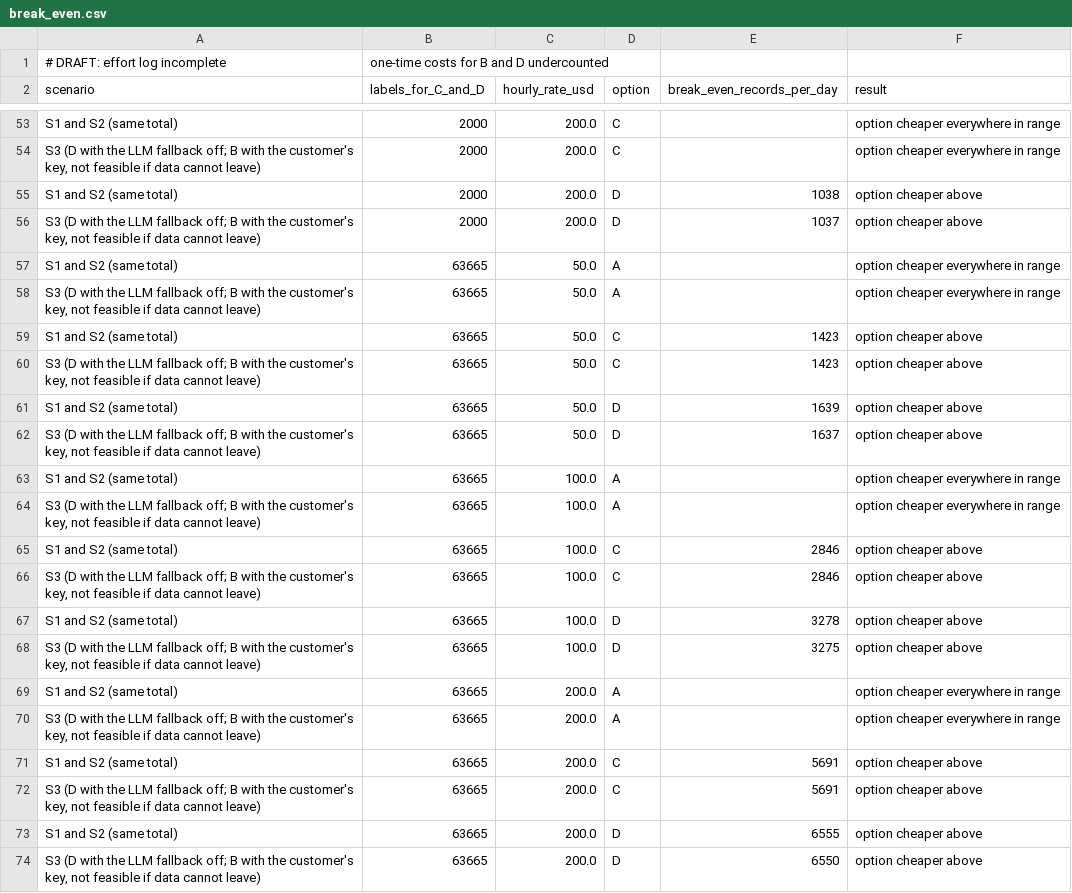
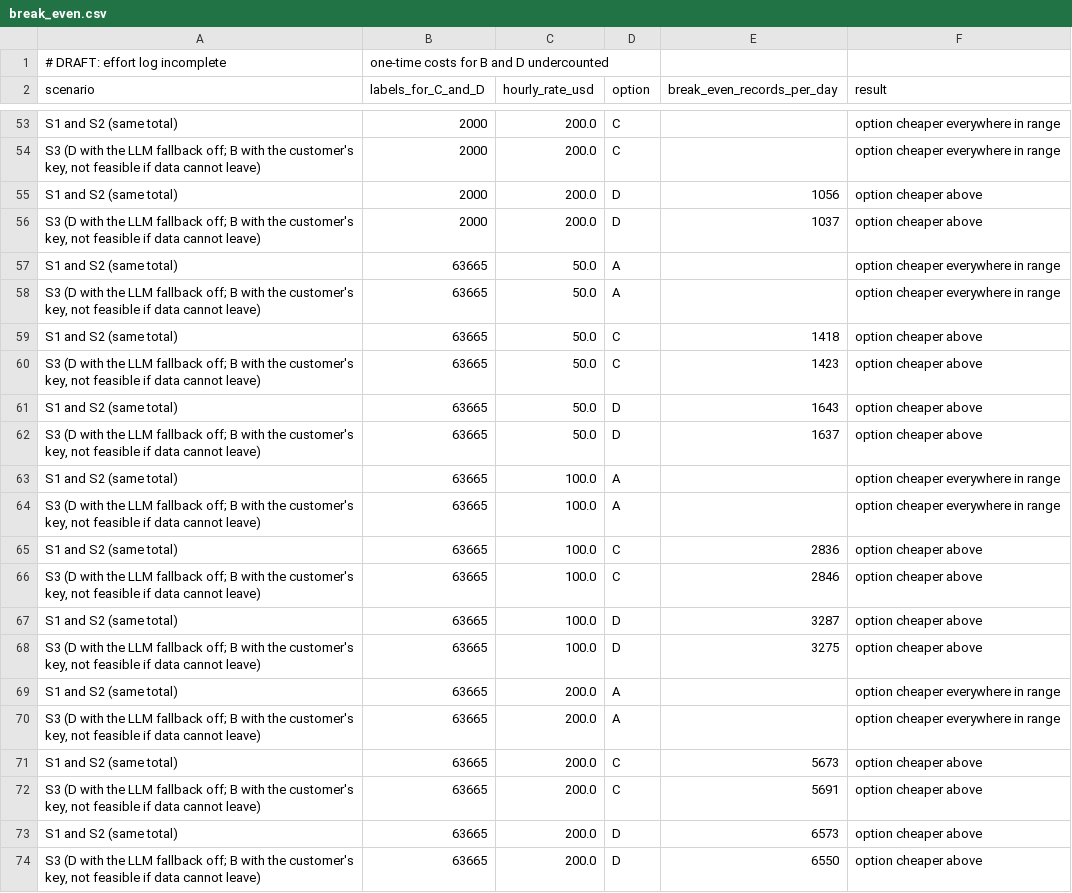
Before and after one commit to lakshmimanmohan/verity-hackathon, a CSV file: cost/break_even.csv, drawn as a sheet; only a part is shown, gaps mark what is left out.

```diff
--- a/cost/break_even.csv
+++ b/cost/break_even.csv
@@ -54,3 +54,3 @@ S1 and S2 (same total),2000,200.0,C,,option cheaper everywhere in range
 "S3 (D with the LLM fallback off; B with the customer's key, not feasible if data cannot leave)",2000,200.0,C,,option cheaper everywhere in range
-S1 and S2 (same total),2000,200.0,D,1038,option cheaper above
+S1 and S2 (same total),2000,200.0,D,1056,option cheaper above
 "S3 (D with the LLM fallback off; B with the customer's key, not feasible if data cannot leave)",2000,200.0,D,1037,option cheaper above
@@ -58,5 +58,5 @@ S1 and S2 (same total),63665,50.0,A,,option cheaper everywhere in range
 "S3 (D with the LLM fallback off; B with the customer's key, not feasible if data cannot leave)",63665,50.0,A,,option cheaper everywhere in range
-S1 and S2 (same total),63665,50.0,C,1423,option cheaper above
+S1 and S2 (same total),63665,50.0,C,1418,option cheaper above
 "S3 (D with the LLM fallback off; B with the customer's key, not feasible if data cannot leave)",63665,50.0,C,1423,option cheaper above
-S1 and S2 (same total),63665,50.0,D,1639,option cheaper above
+S1 and S2 (same total),63665,50.0,D,1643,option cheaper above
 "S3 (D with the LLM fallback off; B with the customer's key, not feasible if data cannot leave)",63665,50.0,D,1637,option cheaper above
@@ -64,5 +64,5 @@ S1 and S2 (same total),63665,100.0,A,,option cheaper everywhere in range
 "S3 (D with the LLM fallback off; B with the customer's key, not feasible if data cannot leave)",63665,100.0,A,,option cheaper everywhere in range
-S1 and S2 (same total),63665,100.0,C,2846,option cheaper above
+S1 and S2 (same total),63665,100.0,C,2836,option cheaper above
 "S3 (D with the LLM fallback off; B with the customer's key, not feasible if data cannot leave)",63665,100.0,C,2846,option cheaper above
-S1 and S2 (same total),63665,100.0,D,3278,option cheaper above
+S1 and S2 (same total),63665,100.0,D,3287,option cheaper above
 "S3 (D with the LLM fallback off; B with the customer's key, not feasible if data cannot leave)",63665,100.0,D,3275,option cheaper above
@@ -70,5 +70,5 @@ S1 and S2 (same total),63665,200.0,A,,option cheaper everywhere in range
 "S3 (D with the LLM fallback off; B with the customer's key, not feasible if data cannot leave)",63665,200.0,A,,option cheaper everywhere in range
-S1 and S2 (same total),63665,200.0,C,5691,option cheaper above
+S1 and S2 (same total),63665,200.0,C,5673,option cheaper above
 "S3 (D with the LLM fallback off; B with the customer's key, not feasible if data cannot leave)",63665,200.0,C,5691,option cheaper above
-S1 and S2 (same total),63665,200.0,D,6555,option cheaper above
+S1 and S2 (same total),63665,200.0,D,6573,option cheaper above
 "S3 (D with the LLM fallback off; B with the customer's key, not feasible if data cannot leave)",63665,200.0,D,6550,option cheaper above
```
Also changed, not shown: cost/assumptions.csv, cost/b_variants.csv, 11 other files.
